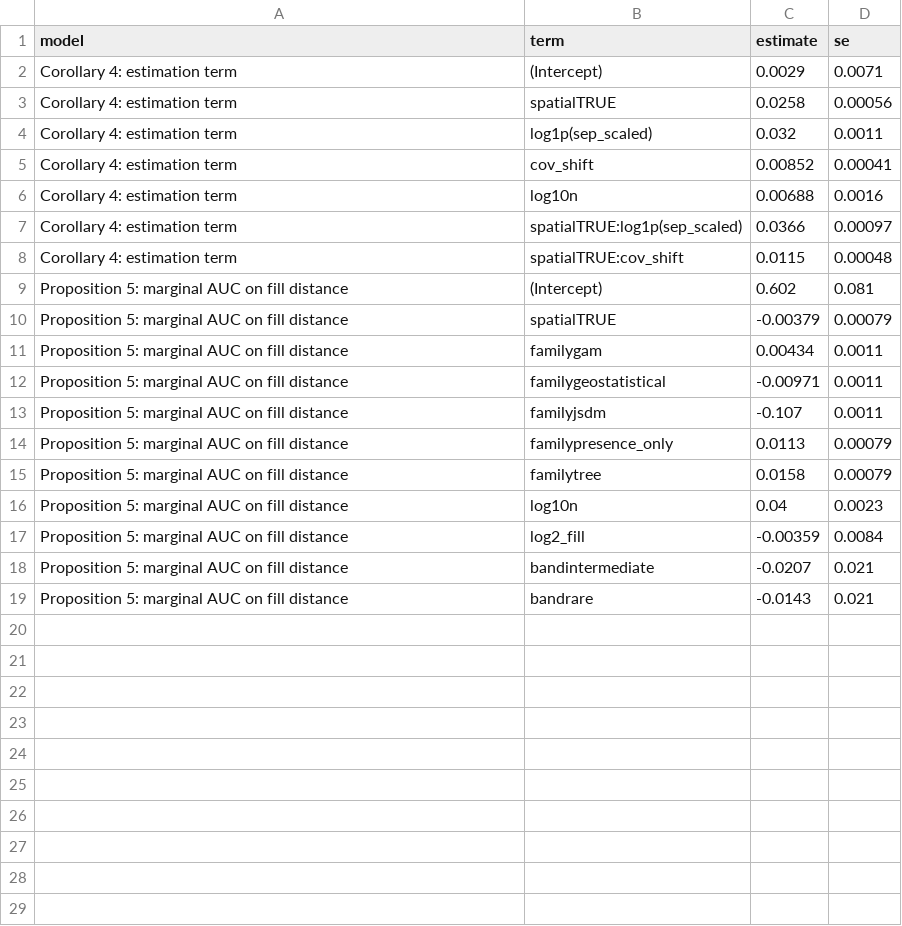
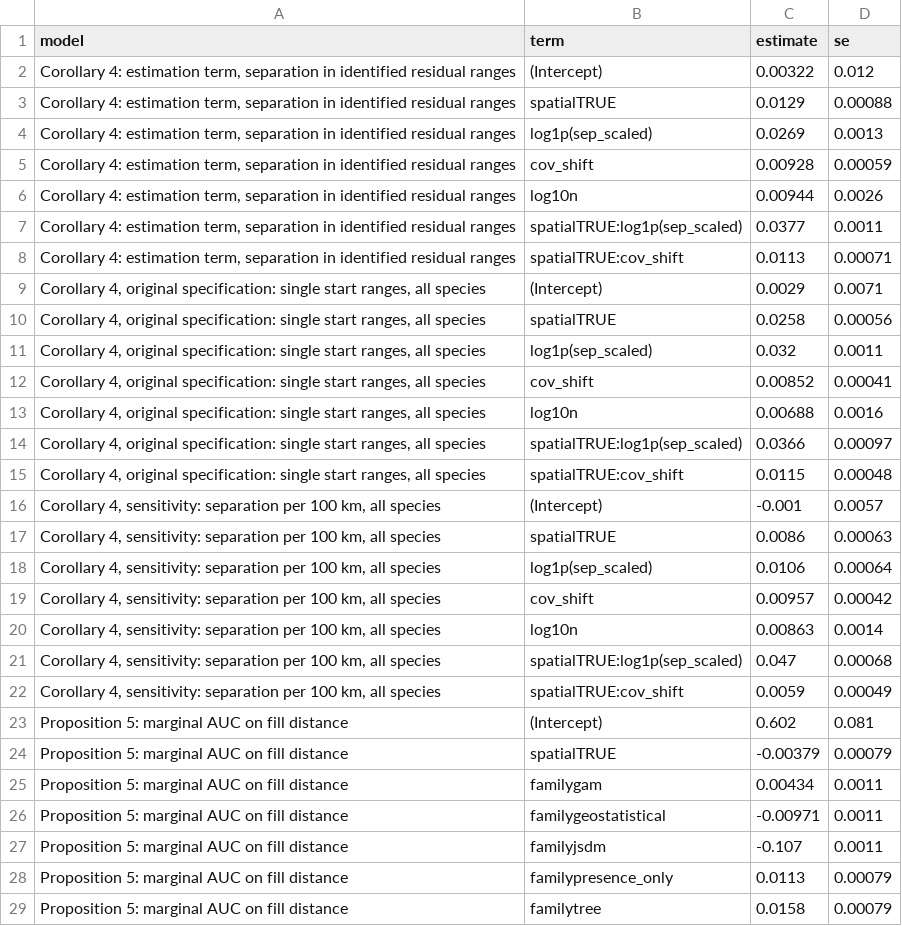
Before and after one commit to EAfrifa-Yamoah/Marine-SDM-Benchmarking, a CSV file: results/full/supplement/table_S13_corollary4_and_fill_distance.csv, drawn as a sheet; only a part is shown; the shorter side is filled out with more unchanged rows.

Commit message:
Scope of the spatial results: identified variogram ranges, Corollary 5 check without capped bases, verification script
- R/variogram.R, R/05d_practical_range.R: the residual variogram is now fitted by
  least squares profiled exactly over the practical range. The original single
  start optimiser returned its starting value for species without residual
  spatial structure and ran away for species without a sill. 25 of 60 species
  have an identified range; 19 show no structure at the lags examined, 8 a rise
  shorter than those lags, 8 no sill within the survey (results/practical_range.csv).
  The single start fit is reproduced exactly for comparison.
- R/06b_theory_full.R: the Corollary 4 model scales separation by identified
  ranges only; the original specification and separation per 100 km are kept as
  sensitivity analyses (table_corollary4_sensitivity.csv). New part G summarises
  block separation against the residual range (table_block_separation.csv).
- R/11_manuscript_numbers.R: Corollary 5 slopes repeated on 100 hauls or more,
  where no spatial basis is capped; new Corollary 4, range and separation numbers.
- R/12_supplement.R: Table S1 gains the residual range, Table S12 the rows for
  100 hauls or more, Table S13 the three Corollary 4 specifications; Figure S7
  uses identified ranges and writes its decile values (fig_S7_deciles.csv).
- R/verify_identities.R: restored from the theoretical foundation, as Appendix C
  of the manuscript says it is included with the code (original output
  reproduced exactly), and extended with checks of Lemma 3 without compact
  support, Lemma 6, Corollary 6 and the mgcv spatial bases.
- 05b_oracle.R sources the shared variogram function; run_full_local.R, README
  and docs list the new stage.

All previously published numbers are unchanged except the Corollary 4
coefficients, which now use identified ranges.

```diff
--- a/results/full/supplement/table_S13_corollary4_and_fill_distance.csv
+++ b/results/full/supplement/table_S13_corollary4_and_fill_distance.csv
@@ -1,9 +1,23 @@
 model,term,estimate,se
-Corollary 4: estimation term,(Intercept),0.0029,0.0071
-Corollary 4: estimation term,spatialTRUE,0.0258,0.00056
-Corollary 4: estimation term,log1p(sep_scaled),0.032,0.0011
-Corollary 4: estimation term,cov_shift,0.00852,0.00041
-Corollary 4: estimation term,log10n,0.00688,0.0016
-Corollary 4: estimation term,spatialTRUE:log1p(sep_scaled),0.0366,0.00097
-Corollary 4: estimation term,spatialTRUE:cov_shift,0.0115,0.00048
+"Corollary 4: estimation term, separation in identified residual ranges",(Intercept),0.00322,0.012
+"Corollary 4: estimation term, separation in identified residual ranges",spatialTRUE,0.0129,0.00088
+"Corollary 4: estimation term, separation in identified residual ranges",log1p(sep_scaled),0.0269,0.0013
+"Corollary 4: estimation term, separation in identified residual ranges",cov_shift,0.00928,0.00059
+"Corollary 4: estimation term, separation in identified residual ranges",log10n,0.00944,0.0026
+"Corollary 4: estimation term, separation in identified residual ranges",spatialTRUE:log1p(sep_scaled),0.0377,0.0011
+"Corollary 4: estimation term, separation in identified residual ranges",spatialTRUE:cov_shift,0.0113,0.00071
+"Corollary 4, original specification: single start ranges, all species",(Intercept),0.0029,0.0071
+"Corollary 4, original specification: single start ranges, all species",spatialTRUE,0.0258,0.00056
+"Corollary 4, original specification: single start ranges, all species",log1p(sep_scaled),0.032,0.0011
+"Corollary 4, original specification: single start ranges, all species",cov_shift,0.00852,0.00041
+"Corollary 4, original specification: single start ranges, all species",log10n,0.00688,0.0016
+"Corollary 4, original specification: single start ranges, all species",spatialTRUE:log1p(sep_scaled),0.0366,0.00097
+"Corollary 4, original specification: single start ranges, all species",spatialTRUE:cov_shift,0.0115,0.00048
+"Corollary 4, sensitivity: separation per 100 km, all species",(Intercept),-0.001,0.0057
+"Corollary 4, sensitivity: separation per 100 km, all species",spatialTRUE,0.0086,0.00063
+"Corollary 4, sensitivity: separation per 100 km, all species",log1p(sep_scaled),0.0106,0.00064
+"Corollary 4, sensitivity: separation per 100 km, all species",cov_shift,0.00957,0.00042
+"Corollary 4, sensitivity: separation per 100 km, all species",log10n,0.00863,0.0014
+"Corollary 4, sensitivity: separation per 100 km, all species",spatialTRUE:log1p(sep_scaled),0.047,0.00068
+"Corollary 4, sensitivity: separation per 100 km, all species",spatialTRUE:cov_shift,0.0059,0.00049
 Proposition 5: marginal AUC on fill distance,(Intercept),0.602,0.081
```
Also changed, not shown: results/full/supplement/table_S12_corollary5_slopes.csv, results/full/supplement/table_S1_species.csv, 19 other files.
